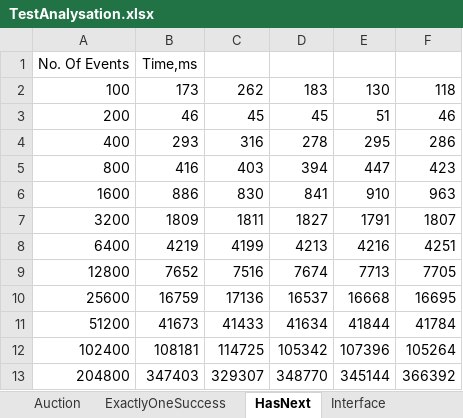
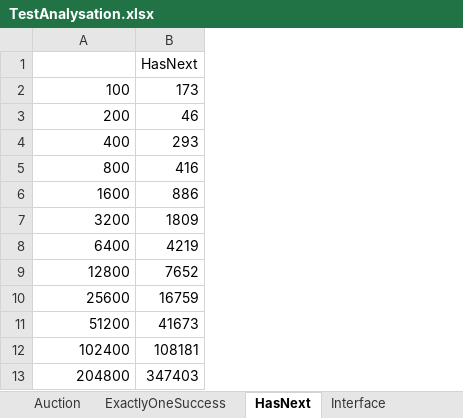
Before and after one commit to selig/ruler2, an Excel workbook: Documents/TestAnalysation.xlsx, sheet HasNext, drawn as a sheet; values as stored, in another font and other column widths than the file's, no borders; charts and pictures not drawn; removed rows and columns are numbered as before the commit, all else as after; the diff names each change by its address in the sheet, - before the commit and + after, or states it on an @@ line.

```diff
--- a/Documents/TestAnalysation.xlsx (sheet HasNext)
+++ b/Documents/TestAnalysation.xlsx (sheet HasNext)
-column C, rows 2-13: 262 | 45 | 316 | 403 | 830 | 1811 | 4199 | 7516 | 17136 | 41433 | 114725 | 329307
-column D, rows 2-13: 183 | 45 | 278 | 394 | 841 | 1827 | 4213 | 7674 | 16537 | 41634 | 105342 | 348770
-column E, rows 2-13: 130 | 51 | 295 | 447 | 910 | 1791 | 4216 | 7713 | 16668 | 41844 | 107396 | 345144
-column F, rows 2-13: 118 | 46 | 286 | 423 | 963 | 1807 | 4251 | 7705 | 16695 | 41784 | 105264 | 366392
-row 1: No. Of Events | Time,ms
+row 1:  | HasNext
```
Also changed, not shown: sheet BidSellDelete, sheet Lottery, sheet ExactlyOneSuccess, sheet Interface, sheet StateMachine, sheet CloseOpen, 1 more sheet, formulas that keep their value, charts or pictures, 20 other files.
